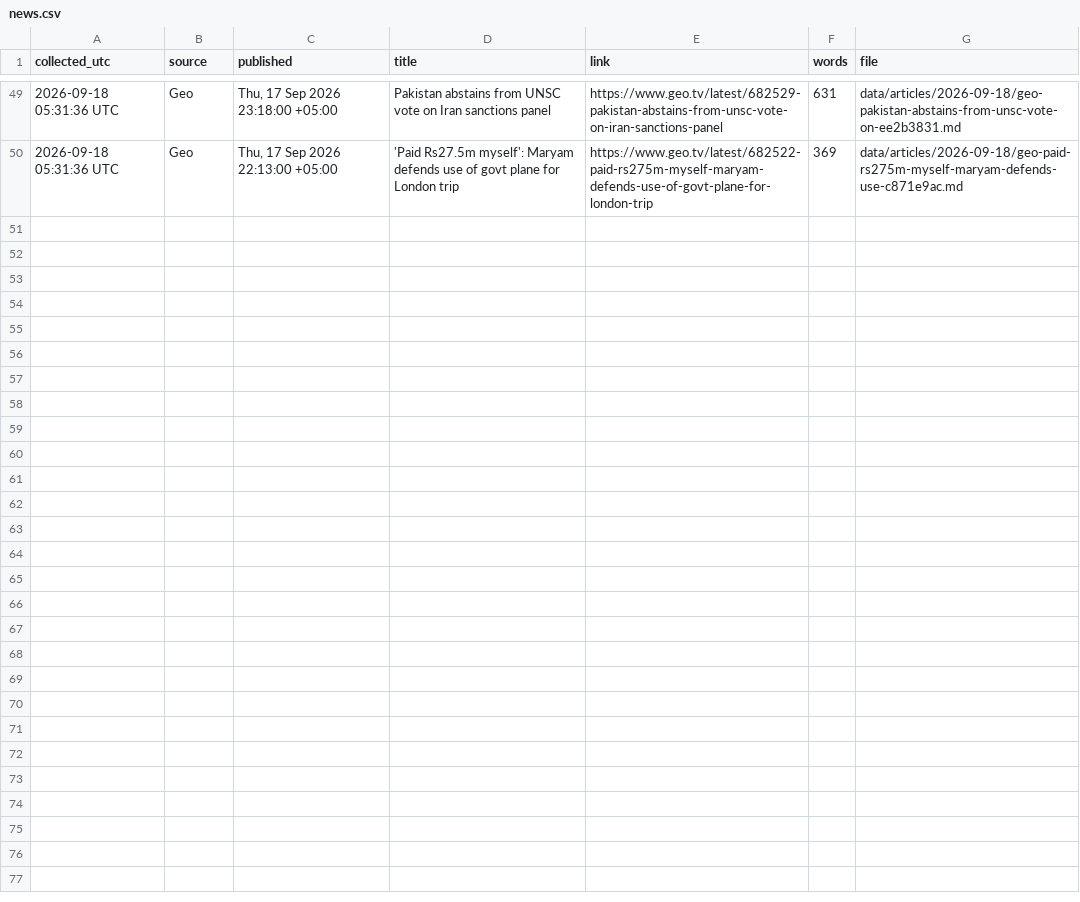
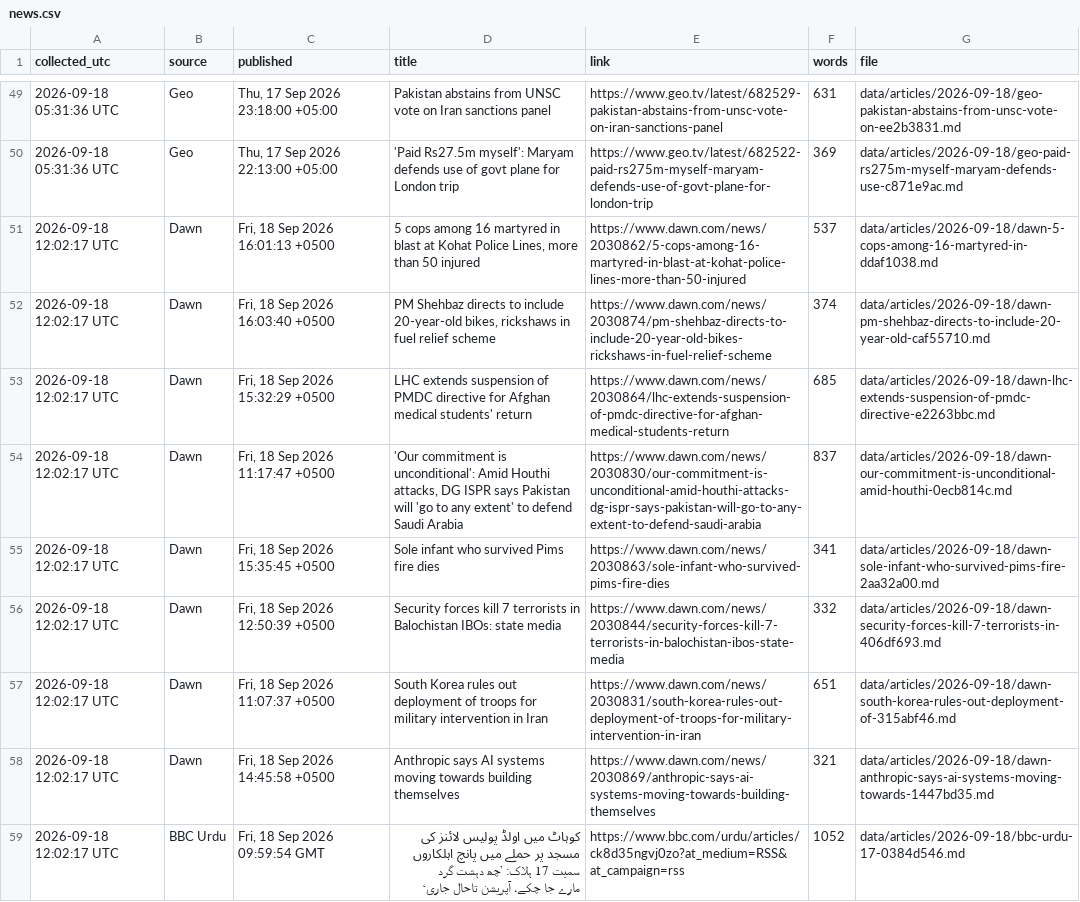
Before and after one commit to galiraza/github-actions-demo, a CSV file: data/news.csv, drawn as a sheet; only a part is shown, gaps mark what is left out; the diff covers the shown part only; the diff names each change by its address in the sheet, - before the commit and + after, or states it on an @@ line.

```diff
--- a/data/news.csv
+++ b/data/news.csv
+row 51: 2026-09-18 12:02:17 UTC | Dawn | Fri, 18 Sep 2026 16:01:13 +0500 | 5 cops among 16 martyred in blast at Kohat Police Lines, more than 50 injured | https://www.dawn.com/news/2030862/5-cops-among-16-martyred-in-blast-at-kohat-police-lines-more-than-50-injured | 537 | data/articles/2026-09-18/dawn-5-cops-among-16-martyred-in-ddaf1038.md
+row 52: 2026-09-18 12:02:17 UTC | Dawn | Fri, 18 Sep 2026 16:03:40 +0500 | PM Shehbaz directs to include 20-year-old bikes, rickshaws in fuel relief scheme | https://www.dawn.com/news/2030874/pm-shehbaz-directs-to-include-20-year-old-bikes-rickshaws-in-fuel-relief-scheme | 374 | data/articles/2026-09-18/dawn-pm-shehbaz-directs-to-include-20-year-old-caf55710.md
+row 53: 2026-09-18 12:02:17 UTC | Dawn | Fri, 18 Sep 2026 15:32:29 +0500 | LHC extends suspension of PMDC directive for Afghan medical students' return | https://www.dawn.com/news/2030864/lhc-extends-suspension-of-pmdc-directive-for-afghan-medical-students-return | 685 | data/articles/2026-09-18/dawn-lhc-extends-suspension-of-pmdc-directive-e2263bbc.md
+row 54: 2026-09-18 12:02:17 UTC | Dawn | Fri, 18 Sep 2026 11:17:47 +0500 | 'Our commitment is unconditional': Amid Houthi attacks, DG ISPR says Pakistan will 'go to any extent' to defend Saudi Arabia | https://www.dawn.com/news/2030830/our-commitment-is-unconditional-amid-houthi-attacks-dg-ispr-says-pakistan-will-go-to-any-extent-to-defend-saudi-arabia | 837 | data/articles/2026-09-18/dawn-our-commitment-is-unconditional-amid-houthi-0ecb814c.md
+row 55: 2026-09-18 12:02:17 UTC | Dawn | Fri, 18 Sep 2026 15:35:45 +0500 | Sole infant who survived Pims fire dies | https://www.dawn.com/news/2030863/sole-infant-who-survived-pims-fire-dies | 341 | data/articles/2026-09-18/dawn-sole-infant-who-survived-pims-fire-2aa32a00.md
+row 56: 2026-09-18 12:02:17 UTC | Dawn | Fri, 18 Sep 2026 12:50:39 +0500 | Security forces kill 7 terrorists in Balochistan IBOs: state media | https://www.dawn.com/news/2030844/security-forces-kill-7-terrorists-in-balochistan-ibos-state-media | 332 | data/articles/2026-09-18/dawn-security-forces-kill-7-terrorists-in-406df693.md
+row 57: 2026-09-18 12:02:17 UTC | Dawn | Fri, 18 Sep 2026 11:07:37 +0500 | South Korea rules out deployment of troops for military intervention in Iran | https://www.dawn.com/news/2030831/south-korea-rules-out-deployment-of-troops-for-military-intervention-in-iran | 651 | data/articles/2026-09-18/dawn-south-korea-rules-out-deployment-of-315abf46.md
+row 58: 2026-09-18 12:02:17 UTC | Dawn | Fri, 18 Sep 2026 14:45:58 +0500 | Anthropic says AI systems moving towards building themselves | https://www.dawn.com/news/2030869/anthropic-says-ai-systems-moving-towards-building-themselves | 321 | data/articles/2026-09-18/dawn-anthropic-says-ai-systems-moving-towards-1447bd35.md
+row 59: 2026-09-18 12:02:17 UTC | BBC Urdu | Fri, 18 Sep 2026 09:59:54 GMT | کوہاٹ میں اولڈ پولیس لائنز کی مسجد پر حملے میں پانچ اہلکاروں سمیت 17 ہلاک: ’چھ دہشت گرد مارے جا چکے، آپریشن تاحال جاری‘ | https://www.bbc.com/urdu/articles/ck8d35ngvj0zo?at_medium=RSS&at_campaign=rss | 1052 | data/articles/2026-09-18/bbc-urdu-17-0384d546.md
```
Also changed, not shown: 9 added rows elsewhere in this file, 19 other files.
